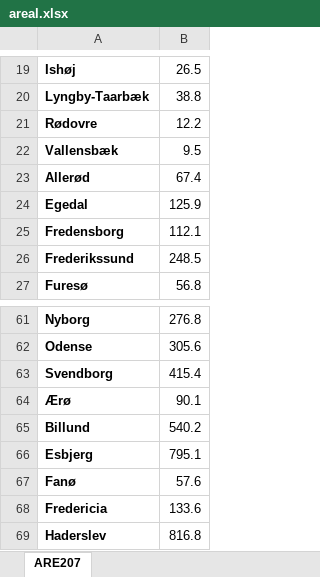
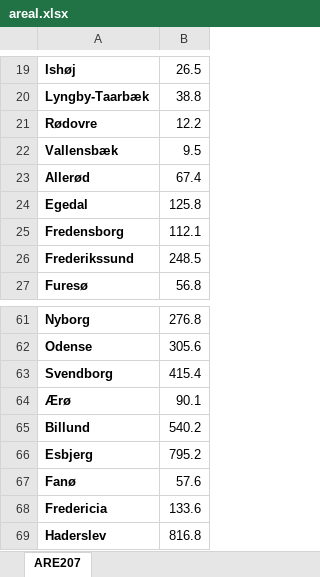
Before and after one commit to NumEconCopenhagen/lectures-2019, an Excel workbook: 06/data/areal.xlsx, sheet ARE207, drawn as a sheet; only a part is shown, gaps mark what is left out; values as stored, in another font and other column widths than the file's, no borders; the diff covers the shown part only; the diff names each change by its address in the sheet, - before the commit and + after, or states it on an @@ line.

```diff
--- a/06/data/areal.xlsx (sheet ARE207)
+++ b/06/data/areal.xlsx (sheet ARE207)
-B24: 125.9
+B24: 125.8
-B66: 795.1
+B66: 795.2
```
Also changed, not shown: 2 added rows, 2 removed rows and 19 edited cells elsewhere in this sheet, 06/data/INDKP107.xlsx, 06/data/RAS200.xlsx, 26 other files.
